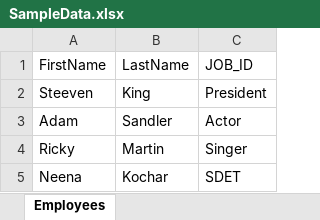
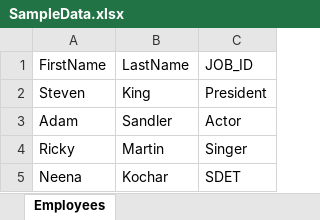
Before and after one commit to Innakqa/cybertek21-cucumber-junit, an Excel workbook: SampleData.xlsx, sheet Employees, drawn as a sheet; values as stored, in another font and other column widths than the file's, no borders; the diff names each change by its address in the sheet, - before the commit and + after, or states it on an @@ line.

```diff
--- a/SampleData.xlsx (sheet Employees)
+++ b/SampleData.xlsx (sheet Employees)
-A2 (FirstName): Steeven
+A2 (FirstName): Steven
```
Also changed, not shown: 1 other file.
